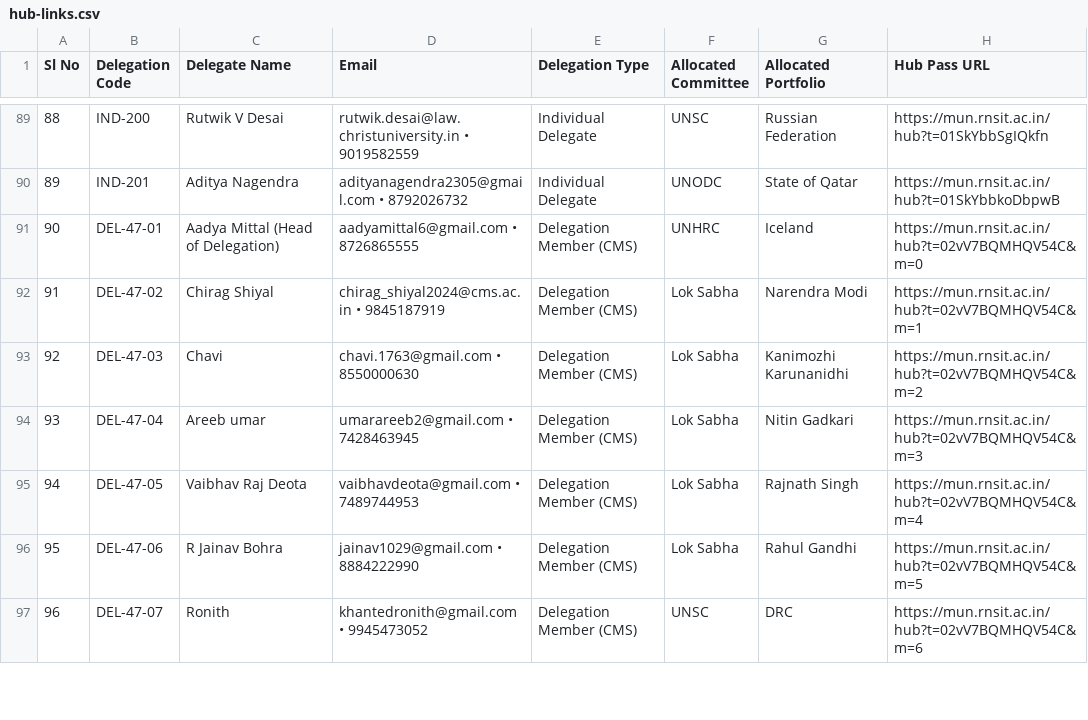
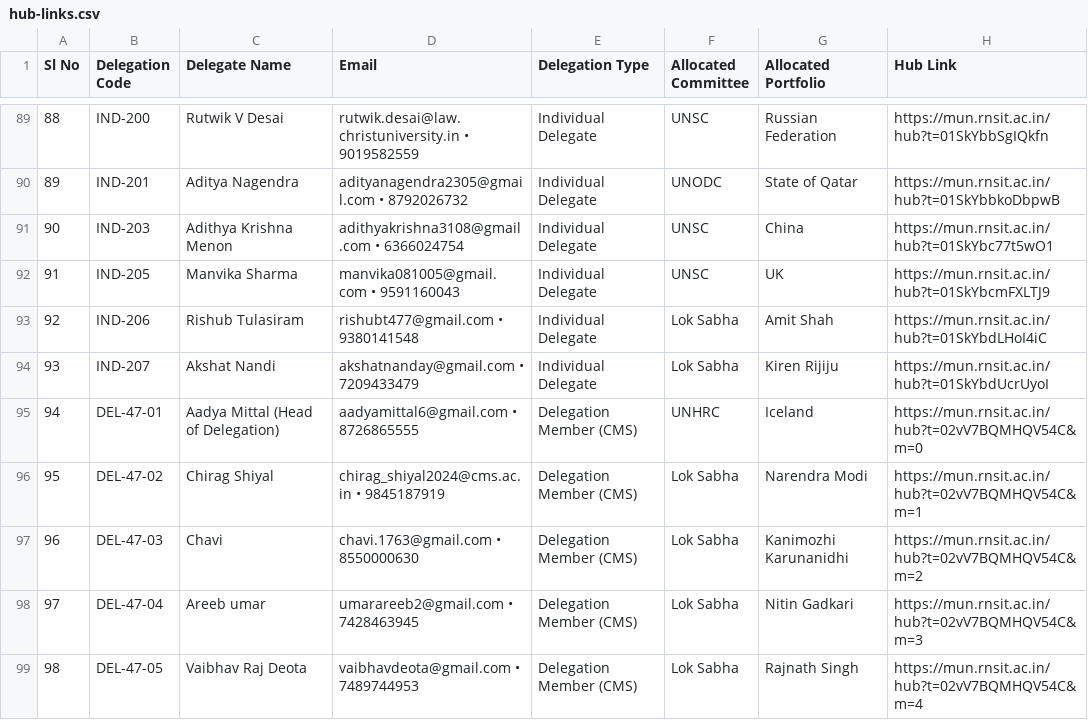
Before and after one commit to RNSITMUN/MUN, a CSV file: public/qrs/hub-links.csv, drawn as a sheet; only a part is shown, gaps mark what is left out; the shorter side is filled out with more unchanged rows; addresses are those after the commit; the diff names each change by its address in the sheet, - before the commit and + after, or states it on an @@ line.

```diff
--- a/public/qrs/hub-links.csv
+++ b/public/qrs/hub-links.csv
-H1: Hub Pass URL
+H1: Hub Link
+row 91: 90 | IND-203 | Adithya Krishna Menon | adithyakrishna3108@gmail.com • 6366024754 | Individual Delegate | UNSC | China | https://mun.rnsit.ac.in/hub?t=01SkYbc77t5wO1
+row 92: 91 | IND-205 | Manvika Sharma | manvika081005@gmail.com • 9591160043 | Individual Delegate | UNSC | UK | https://mun.rnsit.ac.in/hub?t=01SkYbcmFXLTJ9
+row 93: 92 | IND-206 | Rishub Tulasiram | rishubt477@gmail.com • 9380141548 | Individual Delegate | Lok Sabha | Amit Shah | https://mun.rnsit.ac.in/hub?t=01SkYbdLHoI4iC
+row 94: 93 | IND-207 | Akshat Nandi | akshatnanday@gmail.com • 7209433479 | Individual Delegate | Lok Sabha | Kiren Rijiju | https://mun.rnsit.ac.in/hub?t=01SkYbdUcrUyoI
@@ column A (Sl No) renumbered from row 95 down @@
```
Also changed, not shown: data/allocations.csv, public/allocations.csv, 8 other files.
